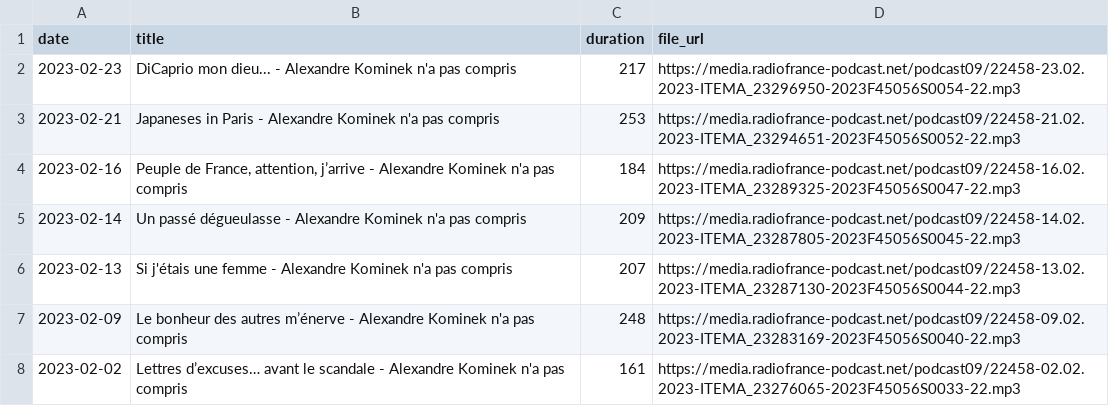
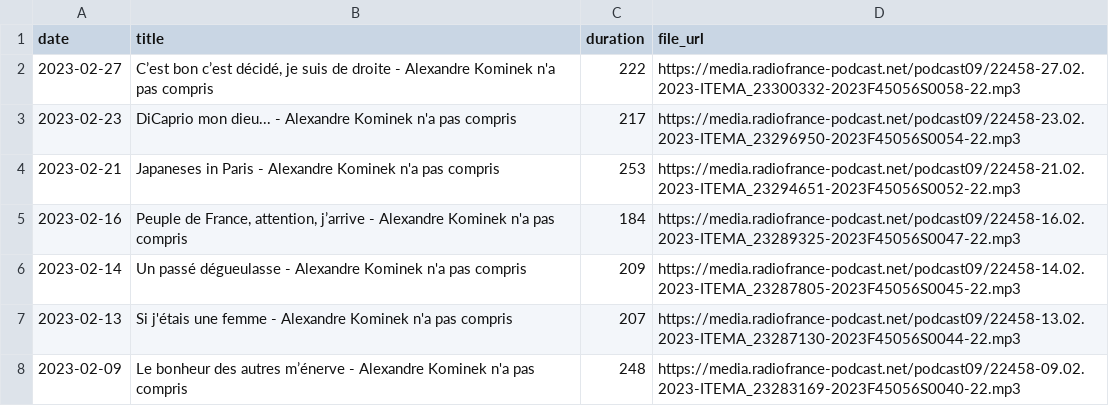
Before and after one commit to ahasverus/franceinter, a CSV file: inst/csv/le-billet-d-alexandre-kominek.csv, drawn as a sheet; only a part is shown; the shorter side is filled out with more unchanged rows.

```diff
--- a/inst/csv/le-billet-d-alexandre-kominek.csv
+++ b/inst/csv/le-billet-d-alexandre-kominek.csv
@@ -1,2 +1,3 @@
 "date";"title";"duration";"file_url"
+"2023-02-27";"C’est bon c’est décidé, je suis de droite - Alexandre Kominek n'a pas compris";222;"https://media.radiofrance-podcast.net/podcast09/22458-27.02.2023-ITEMA_23300332-2023F45056S0058-22.mp3"
 "2023-02-23";"DiCaprio mon dieu... - Alexandre Kominek n'a pas compris";217;"https://media.radiofrance-podcast.net/podcast09/22458-23.02.2023-ITEMA_23296950-2023F45056S0054-22.mp3"
```
Also changed, not shown: inst/csv/le-billet-de-matthieu-noel.csv, inst/csv/le-journal-de-presque-17h17.csv, 7 other files.
